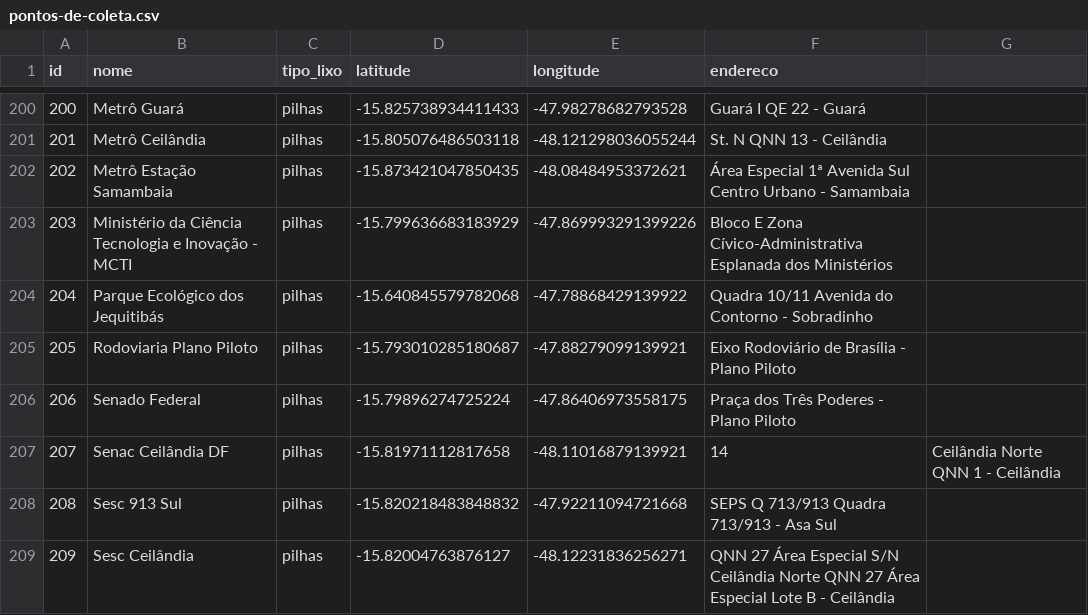
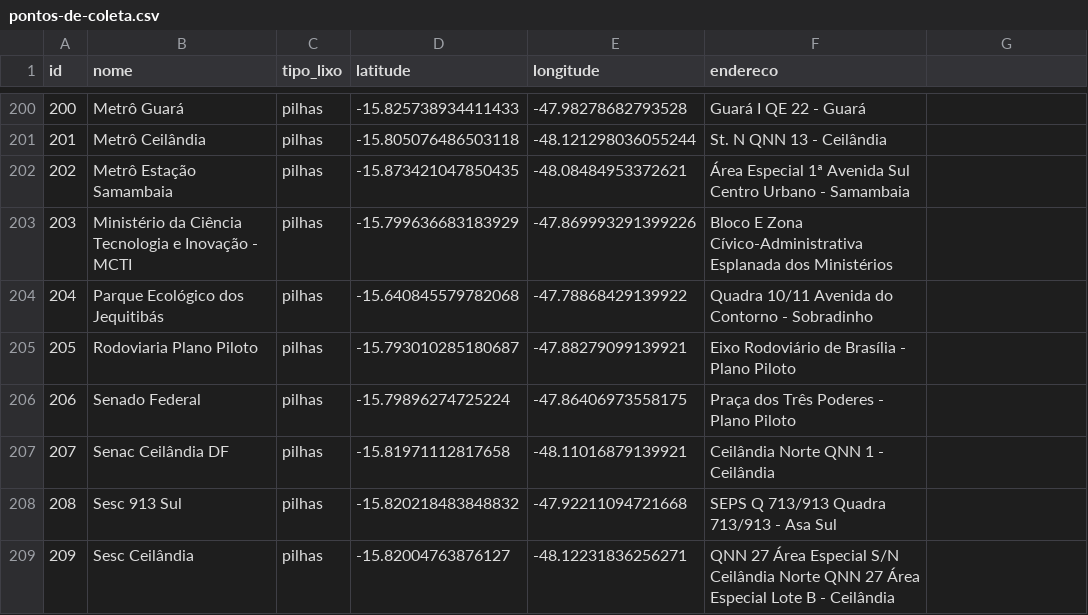
Before and after one commit to lrmerson/ecolocal_backend, a CSV file: pontos-de-coleta.csv, drawn as a sheet; only a part is shown, gaps mark what is left out.

Commit message:
Update pontos-de-coleta.csv

```diff
--- a/pontos-de-coleta.csv
+++ b/pontos-de-coleta.csv
@@ -206,3 +206,3 @@ id,nome,tipo_lixo,latitude,longitude,endereco
 206,Senado Federal,pilhas,-15.79896274725224,-47.86406973558175,Praça dos Três Poderes - Plano Piloto
-207,Senac Ceilândia DF,pilhas,-15.81971112817658,-48.11016879139921,14, Ceilândia Norte QNN 1 - Ceilândia
+207,Senac Ceilândia DF,pilhas,-15.81971112817658,-48.11016879139921,Ceilândia Norte QNN 1 - Ceilândia
 208,Sesc 913 Sul,pilhas,-15.820218483848832,-47.92211094721668,SEPS Q 713/913 Quadra 713/913 - Asa Sul
```
